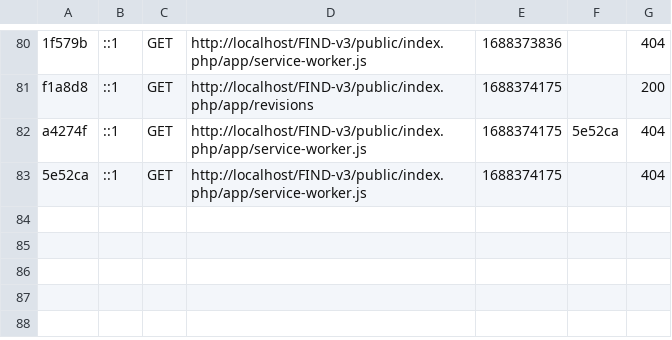
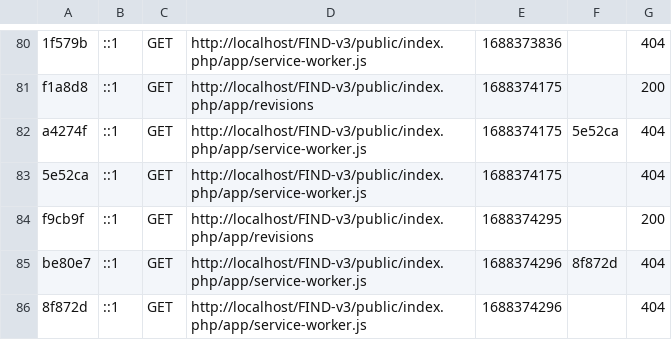
Before and after one commit to chickylaguindaille/FIND-v3, a CSV file: var/cache/dev/profiler/index.csv, drawn as a sheet; only a part is shown, gaps mark what is left out.

```diff
--- a/var/cache/dev/profiler/index.csv
+++ b/var/cache/dev/profiler/index.csv
@@ -83 +83,4 @@ a4274f,::1,GET,http://localhost/FIND-v3/public/index.php/app/service-worker.js,1
 5e52ca,::1,GET,http://localhost/FIND-v3/public/index.php/app/service-worker.js,1688374175,,404
+f9cb9f,::1,GET,http://localhost/FIND-v3/public/index.php/app/revisions,1688374295,,200
+be80e7,::1,GET,http://localhost/FIND-v3/public/index.php/app/service-worker.js,1688374296,8f872d,404
+8f872d,::1,GET,http://localhost/FIND-v3/public/index.php/app/service-worker.js,1688374296,,404
```
Also changed, not shown: 4 other files.
